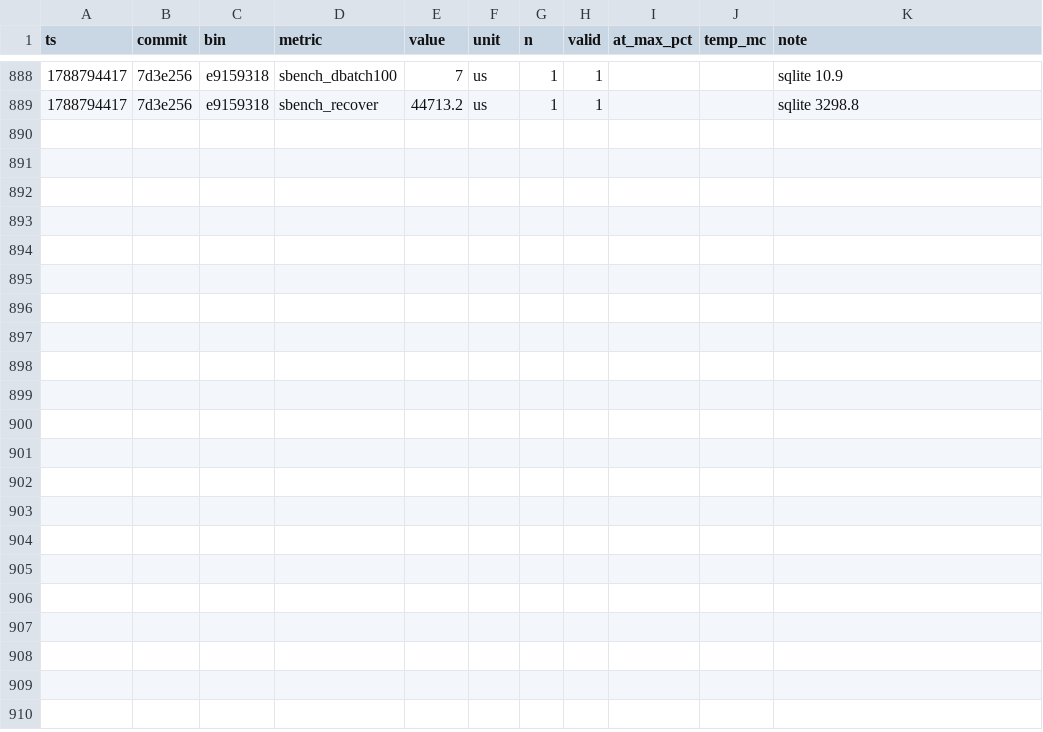
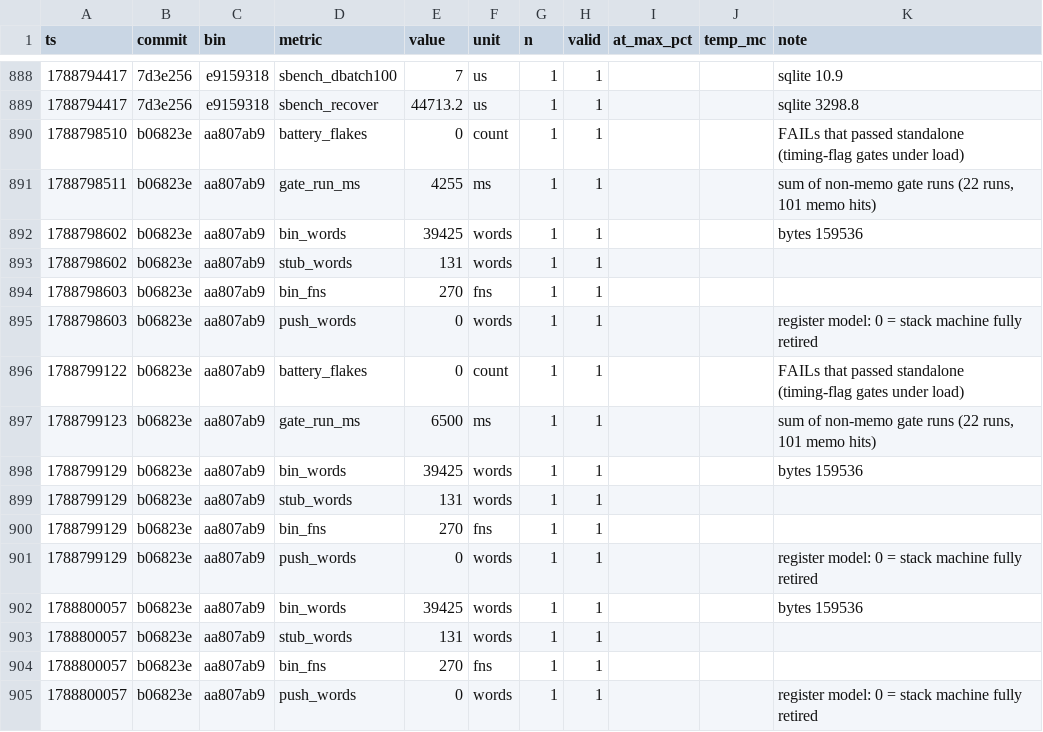
Before and after one commit to SyniakSviatoslav/dowiz, a CSV file: bebop-lang/bench/perf.csv, drawn as a sheet; only a part is shown, gaps mark what is left out; the diff names each change by its address in the sheet, - before the commit and + after, or states it on an @@ line.

```diff
--- a/bebop-lang/bench/perf.csv
+++ b/bebop-lang/bench/perf.csv
+row 890: 1788798510 | b06823e | aa807ab9 | battery_flakes | 0 | count | 1 | 1 |  |  | FAILs that passed standalone (timing-flag gates under load)
+row 891: 1788798511 | b06823e | aa807ab9 | gate_run_ms | 4255 | ms | 1 | 1 |  |  | sum of non-memo gate runs (22 runs, 101 memo hits)
+row 892: 1788798602 | b06823e | aa807ab9 | bin_words | 39425 | words | 1 | 1 |  |  | bytes 159536
+row 893: 1788798602 | b06823e | aa807ab9 | stub_words | 131 | words | 1 | 1
+row 894: 1788798603 | b06823e | aa807ab9 | bin_fns | 270 | fns | 1 | 1
+row 895: 1788798603 | b06823e | aa807ab9 | push_words | 0 | words | 1 | 1 |  |  | register model: 0 = stack machine fully retired
+row 896: 1788799122 | b06823e | aa807ab9 | battery_flakes | 0 | count | 1 | 1 |  |  | FAILs that passed standalone (timing-flag gates under load)
+row 897: 1788799123 | b06823e | aa807ab9 | gate_run_ms | 6500 | ms | 1 | 1 |  |  | sum of non-memo gate runs (22 runs, 101 memo hits)
+row 898: 1788799129 | b06823e | aa807ab9 | bin_words | 39425 | words | 1 | 1 |  |  | bytes 159536
+row 899: 1788799129 | b06823e | aa807ab9 | stub_words | 131 | words | 1 | 1
+row 900: 1788799129 | b06823e | aa807ab9 | bin_fns | 270 | fns | 1 | 1
+row 901: 1788799129 | b06823e | aa807ab9 | push_words | 0 | words | 1 | 1 |  |  | register model: 0 = stack machine fully retired
+row 902: 1788800057 | b06823e | aa807ab9 | bin_words | 39425 | words | 1 | 1 |  |  | bytes 159536
+row 903: 1788800057 | b06823e | aa807ab9 | stub_words | 131 | words | 1 | 1
+row 904: 1788800057 | b06823e | aa807ab9 | bin_fns | 270 | fns | 1 | 1
+row 905: 1788800057 | b06823e | aa807ab9 | push_words | 0 | words | 1 | 1 |  |  | register model: 0 = stack machine fully retired
```
Also changed, not shown: 19 other files.
